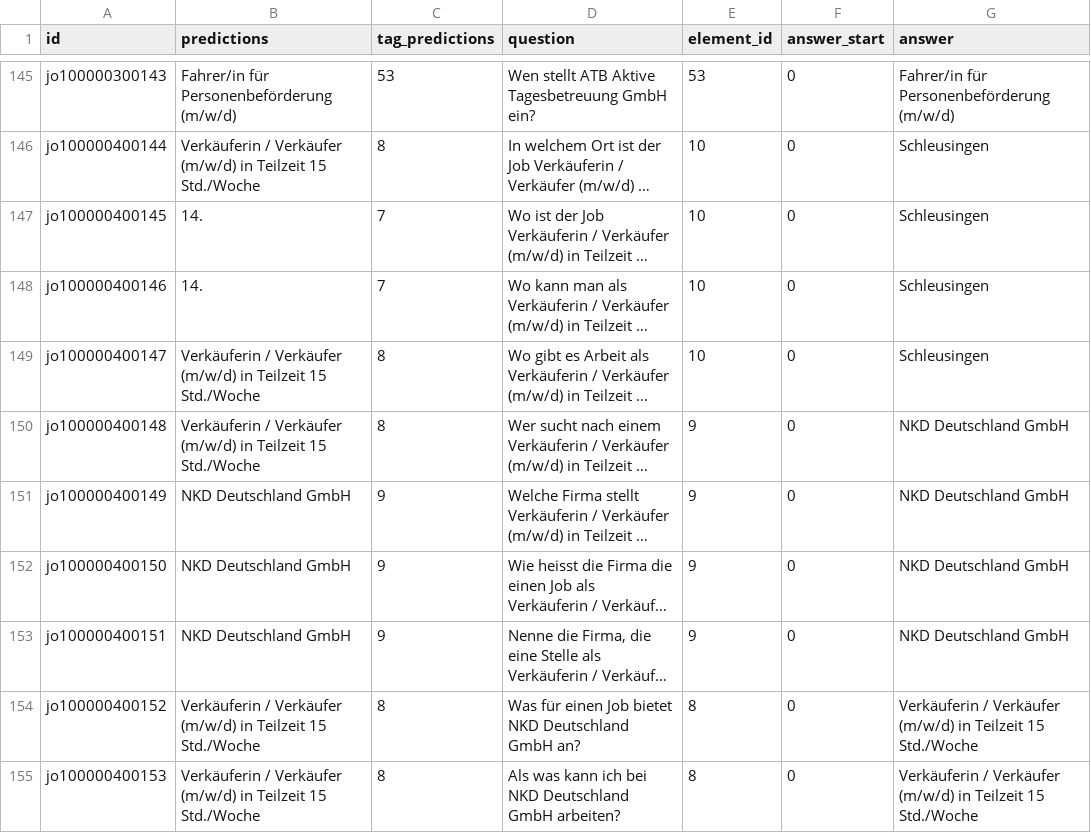
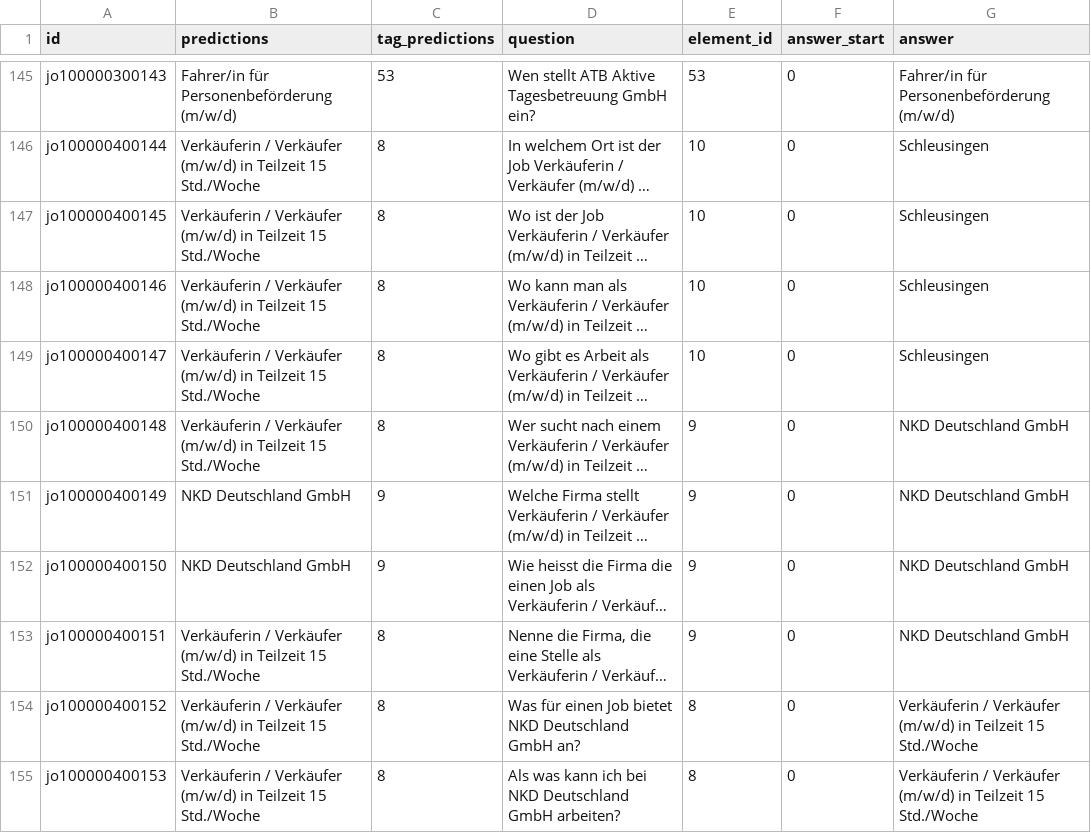
Before and after one commit to Jostafarr/TIE_german_evaluation, a CSV file: tag_predictions_dataset.csv, drawn as a sheet; only a part is shown, gaps mark what is left out; long unchanged cells end in …; the diff covers the shown part only; the diff names each change by its address in the sheet, - before the commit and + after, or states it on an @@ line.

```diff
--- a/tag_predictions_dataset.csv
+++ b/tag_predictions_dataset.csv
-B147:B148 (predictions): 14.
+B147:B148 (predictions): Verkäuferin / Verkäufer (m/w/d) in Teilzeit 15 Std./Woche
-C147:C148 (tag_predictions): 7
+C147:C148 (tag_predictions): 8
-B153 (predictions): NKD Deutschland GmbH
+B153 (predictions): Verkäuferin / Verkäufer (m/w/d) in Teilzeit 15 Std./Woche
-C153 (tag_predictions): 9
+C153 (tag_predictions): 8
```
Also changed, not shown: 142 edited cells elsewhere in this file, 27 other files.
